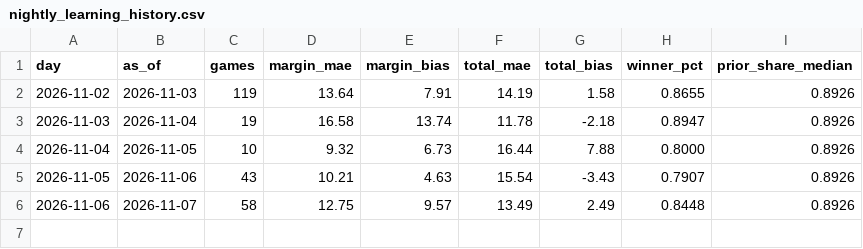
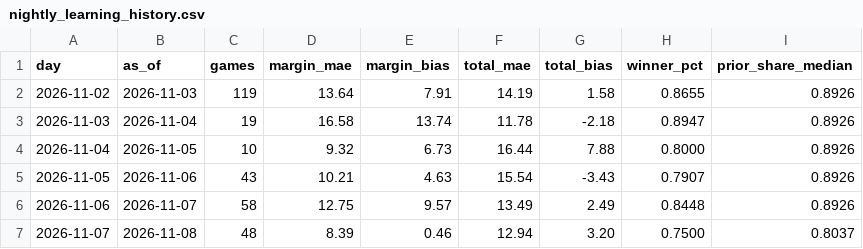
Before and after one commit to cooperross399/cbb-betting-lab, a CSV file: nightly_learning_history.csv, drawn as a sheet.

```diff
--- a/nightly_learning_history.csv
+++ b/nightly_learning_history.csv
@@ -6 +6,2 @@ day,as_of,games,margin_mae,margin_bias,total_mae,total_bias,winner_pct,prior_sha
 2026-11-06,2026-11-07,58,12.75,9.57,13.49,2.49,0.8448,0.8926
+2026-11-07,2026-11-08,48,8.39,0.46,12.94,3.20,0.7500,0.8037
```
Also changed, not shown: 10 other files.
